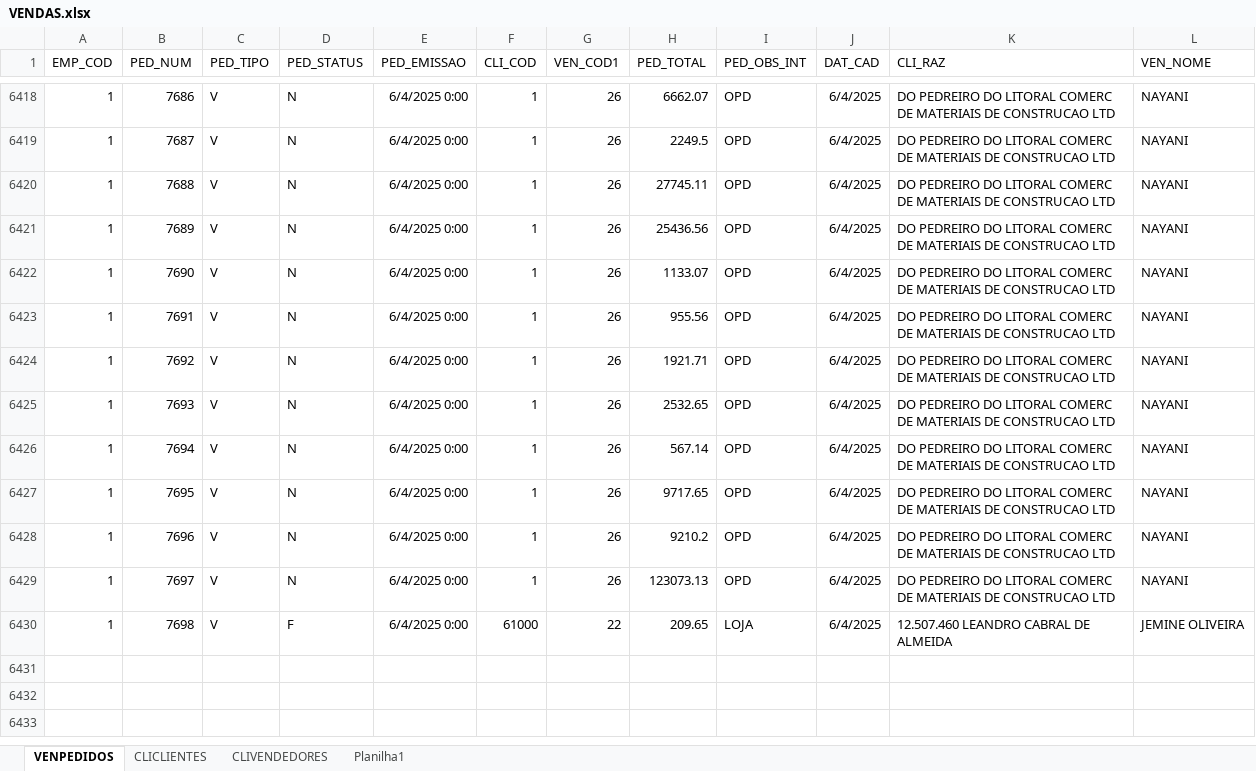
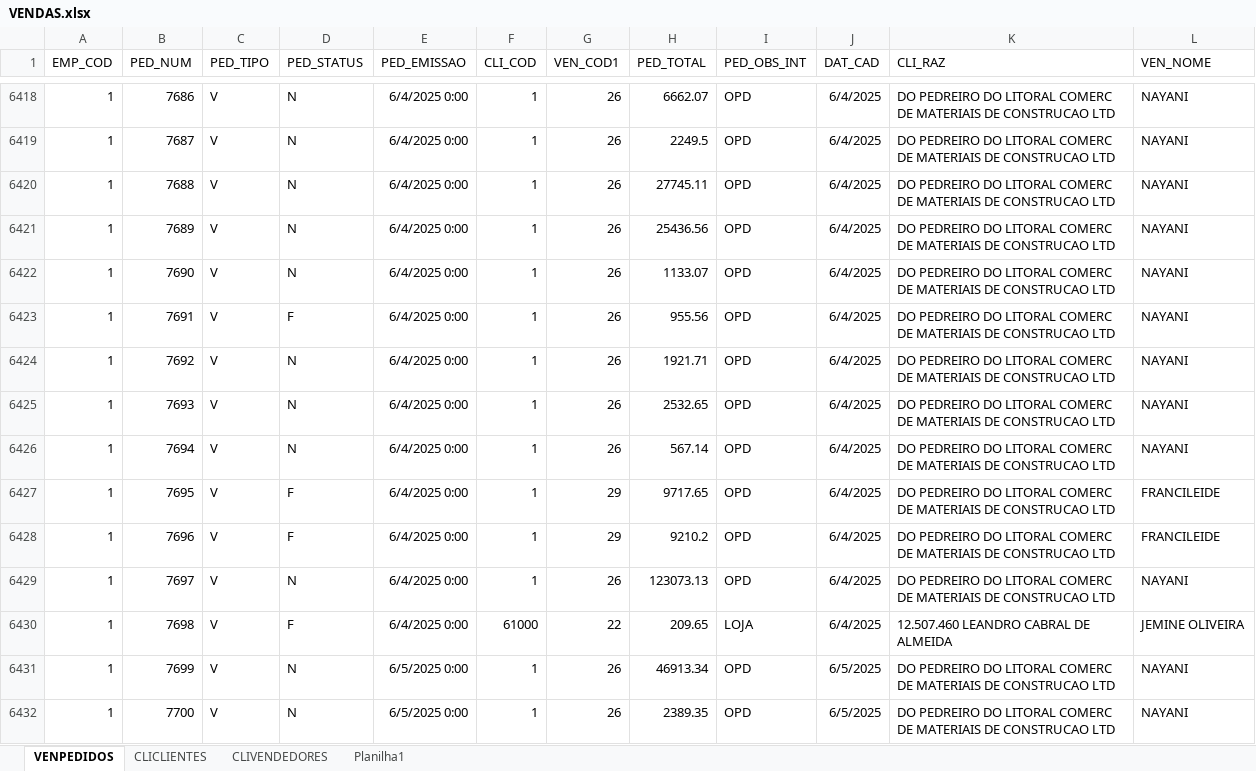
Before and after one commit to jgu1lherme/crmalternativa_metas, an Excel workbook: resources/VENDAS.xlsx, sheet VENPEDIDOS, drawn as a sheet; only a part is shown, gaps mark what is left out; values as stored, in another font and other column widths than the file's, no borders; table styles not drawn; the diff covers the shown part only; the diff names each change by its address in the sheet, - before the commit and + after, or states it on an @@ line.

Commit message:
Add files via upload

```diff
--- a/resources/VENDAS.xlsx (sheet VENPEDIDOS)
+++ b/resources/VENDAS.xlsx (sheet VENPEDIDOS)
-D6423 (PED_STATUS): N
+D6423 (PED_STATUS): F
-D6427:D6428 (PED_STATUS): N
+D6427:D6428 (PED_STATUS): F
-G6427:G6428 (VEN_COD1): 26
+G6427:G6428 (VEN_COD1): 29
-L6427:L6428 (VEN_NOME): NAYANI
+L6427:L6428 (VEN_NOME): FRANCILEIDE
+row 6431: 1 | 7699 | V | N | 6/5/2025 0:00 | 1 | 26 | 46913.34 | OPD | 6/5/2025 | DO PEDREIRO DO LITORAL COMERC DE MATERIAIS DE CONSTRUCAO LTD | NAYANI
+row 6432: 1 | 7700 | V | N | 6/5/2025 0:00 | 1 | 26 | 2389.35 | OPD | 6/5/2025 | DO PEDREIRO DO LITORAL COMERC DE MATERIAIS DE CONSTRUCAO LTD | NAYANI
```
Also changed, not shown: 20 added rows and 2 edited cells elsewhere in this sheet, sheet CLICLIENTES.
